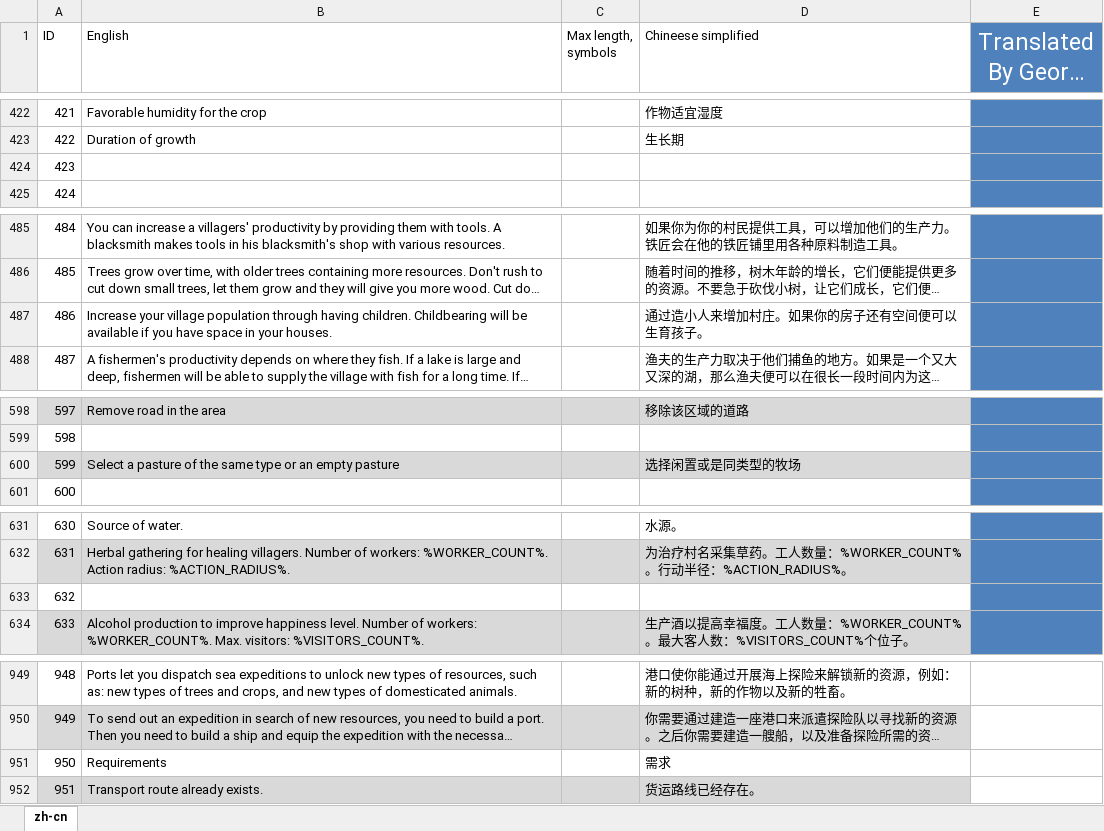
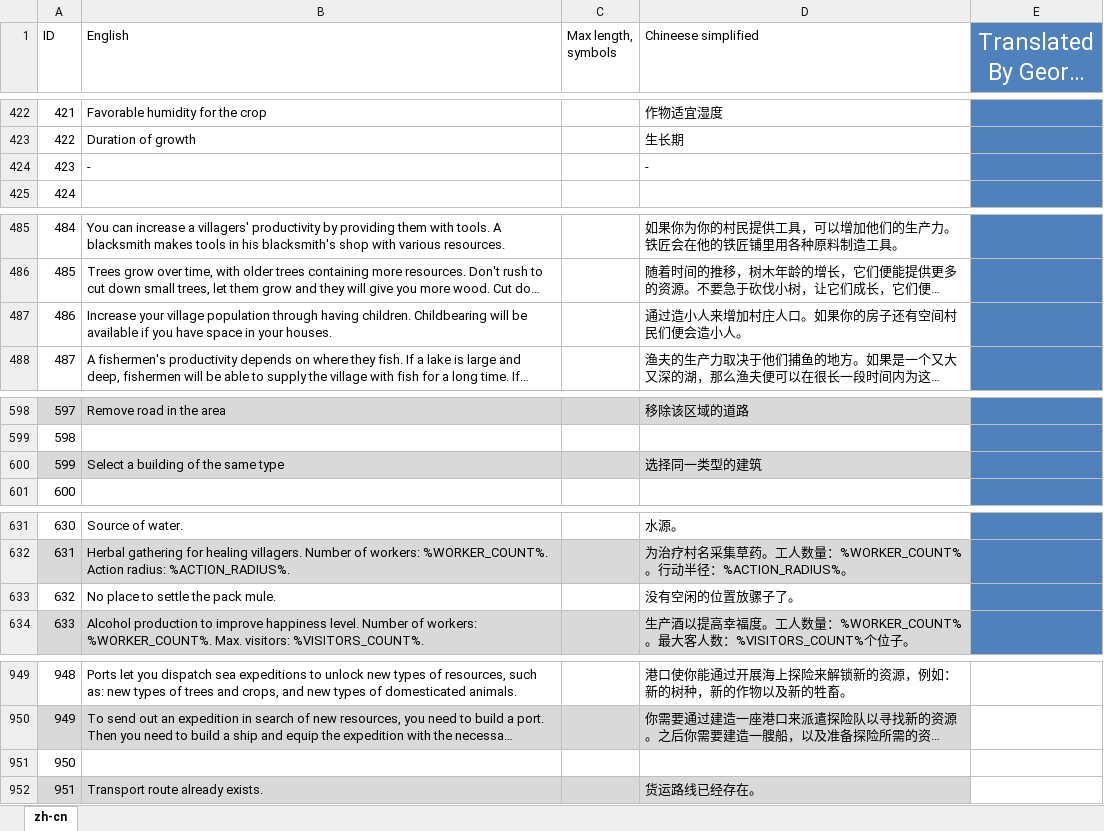
Before and after one commit to BoundlessHaung/lif_fv_cn_loc_file, an Excel workbook: ForestVillage_texts zh-CN.XLSX, sheet zh-cn, drawn as a sheet; only a part is shown, gaps mark what is left out; long unchanged cells end in …; values as stored, in another font and other column widths than the file's, no borders; table styles not drawn; removed rows and columns are numbered as before the commit, all else as after; the diff covers the shown part only; the diff names each change by its address in the sheet, - before the commit and + after, or states it on an @@ line.

```diff
--- a/ForestVillage_texts zh-CN.XLSX (sheet zh-cn)
+++ b/ForestVillage_texts zh-CN.XLSX (sheet zh-cn)
-B424 (English): (empty)
+B424 (English): -
-D424 (Chineese simplified): (empty)
+D424 (Chineese simplified): -
-D487 (Chineese simplified): 通过造小人来增加村庄。如果你的房子还有空间便可以生育孩子。
+D487 (Chineese simplified): 通过造小人来增加村庄人口。如果你的房子还有空间村民们便会造小人。
-row 600: 599 | Select a pasture of the same type or an empty pasture |  | 选择闲置或是同类型的牧场
+row 600: 599 | Select a building of the same type |  | 选择同一类型的建筑
-B633 (English): (empty)
+B633 (English): No place to settle the pack mule.
-D633 (Chineese simplified): (empty)
+D633 (Chineese simplified): 没有空闲的位置放骡子了。
-B951 (English): Requirements
+B951 (English): (empty)
-D951 (Chineese simplified): 需求
+D951 (Chineese simplified): (empty)
```
Also changed, not shown: 27 added rows and 1 edited cell elsewhere in this sheet, 1 other file.
